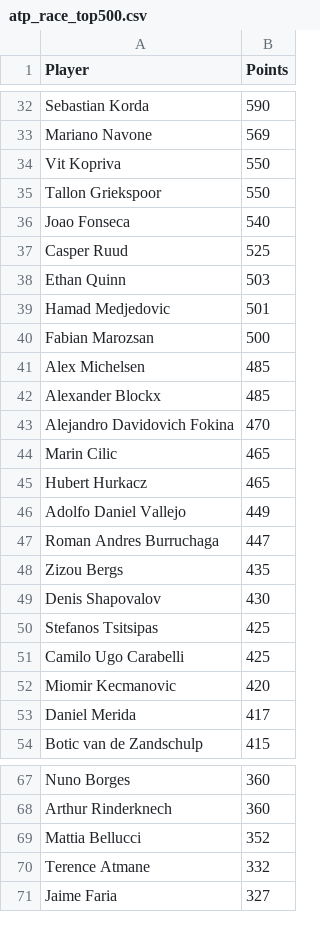
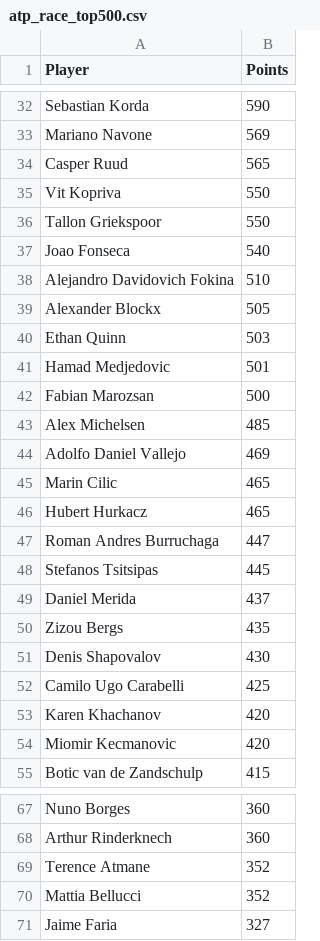
Before and after one commit to peterblum20/ATP-Race-Data, a CSV file: atp_race_top500.csv, drawn as a sheet; only a part is shown, gaps mark what is left out; the diff covers the shown part only.

```diff
--- a/atp_race_top500.csv
+++ b/atp_race_top500.csv
@@ -33,2 +33,3 @@ Sebastian Korda,590
 Mariano Navone,569
+Casper Ruud,565
 Vit Kopriva,550
@@ -36,3 +37,4 @@ Tallon Griekspoor,550
 Joao Fonseca,540
-Casper Ruud,525
+Alejandro Davidovich Fokina,510
+Alexander Blockx,505
 Ethan Quinn,503
@@ -41,14 +43,13 @@ Fabian Marozsan,500
 Alex Michelsen,485
-Alexander Blockx,485
-Alejandro Davidovich Fokina,470
+Adolfo Daniel Vallejo,469
 Marin Cilic,465
 Hubert Hurkacz,465
-Adolfo Daniel Vallejo,449
 Roman Andres Burruchaga,447
+Stefanos Tsitsipas,445
+Daniel Merida,437
 Zizou Bergs,435
 Denis Shapovalov,430
-Stefanos Tsitsipas,425
 Camilo Ugo Carabelli,425
+Karen Khachanov,420
 Miomir Kecmanovic,420
-Daniel Merida,417
 Botic van de Zandschulp,415
@@ -68,4 +68,4 @@ Nuno Borges,360
 Arthur Rinderknech,360
+Terence Atmane,352
 Mattia Bellucci,352
-Terence Atmane,332
 Jaime Faria,327
```
Also changed, not shown: 11 added rows, 12 removed rows and 5 edited cells elsewhere in this file, wta_race_top500.csv.
